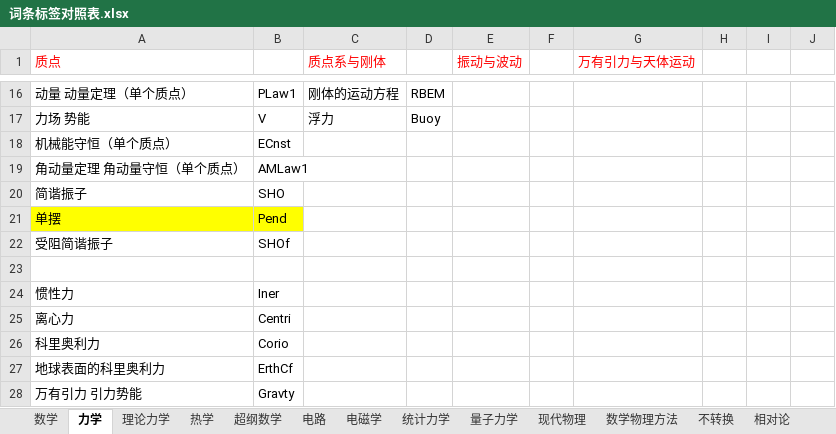
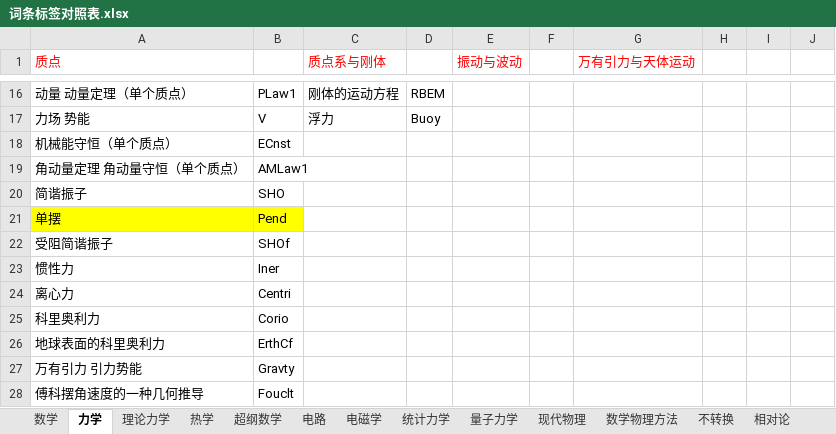
Before and after one commit to wuliwiki/PhysWiki-log, an Excel workbook: 词条标签对照表.xlsx, sheet 力学, drawn as a sheet; only a part is shown, gaps mark what is left out; values as stored, in another font and other column widths than the file's, no borders; removed rows and columns are numbered as before the commit, all else as after; the diff names each change by its address in the sheet, - before the commit and + after, or states it on an @@ line.

```diff
--- a/词条标签对照表.xlsx (sheet 力学)
+++ b/词条标签对照表.xlsx (sheet 力学)
-row 23: (empty)
+row 28: 傅科摆角速度的一种几何推导 | Fouclt
```
Also changed, not shown: 17 other files.
